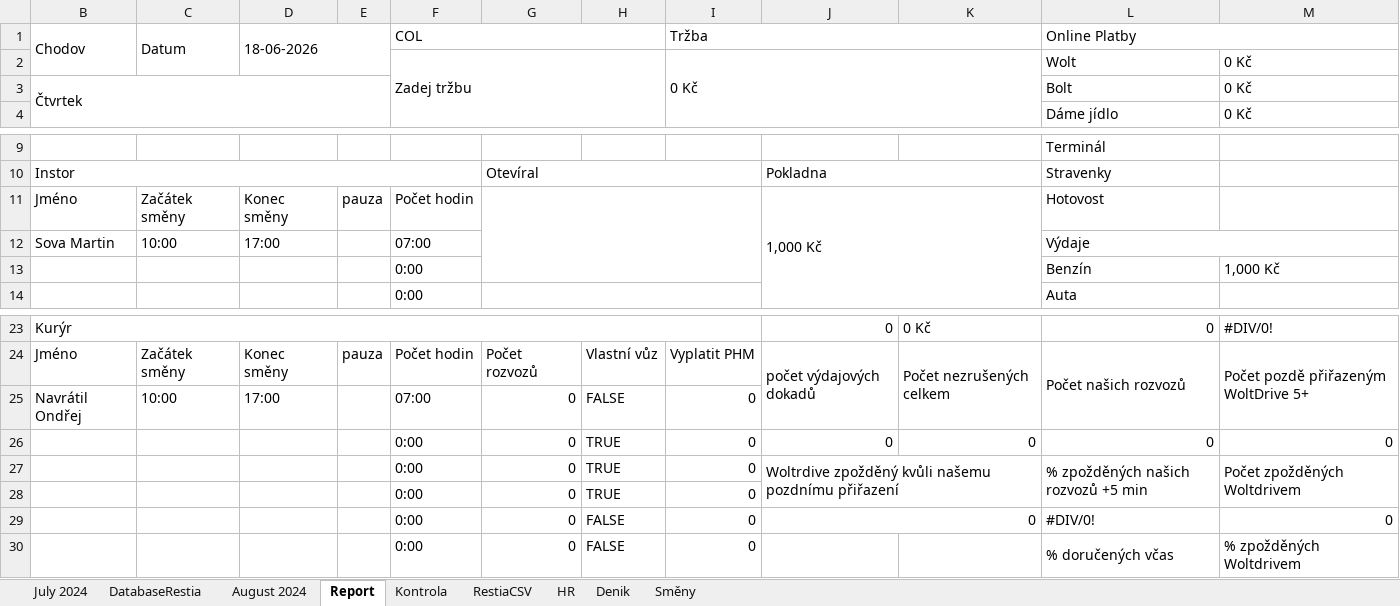
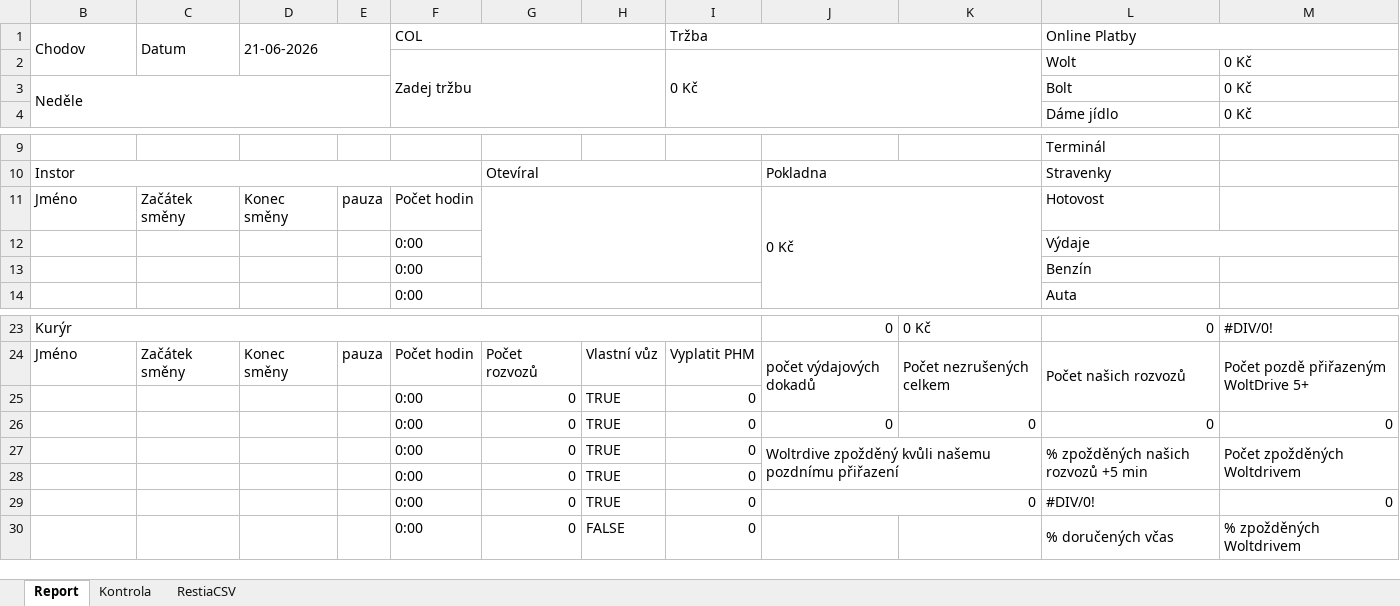
Before and after one commit to StandaSt/comeback-free, an Excel workbook: google_data/Pobočky/Chodov/Report Chodov.xlsx, sheet Report, drawn as a sheet; only a part is shown, gaps mark what is left out; values as stored, in another font and other column widths than the file's, no cell formats; charts and pictures and conditional formats not drawn; removed rows and columns are numbered as before the commit, all else as after; the diff names each change by its address in the sheet, - before the commit and + after, or states it on an @@ line.

```diff
--- a/google_data/Pobočky/Chodov/Report Chodov.xlsx (sheet Report)
+++ b/google_data/Pobočky/Chodov/Report Chodov.xlsx (sheet Report)
@@ sheet tab hidden: July 2024 @@
@@ sheet tab hidden: DatabaseRestia @@
@@ sheet tab hidden: August 2024 @@
@@ sheet tab hidden: HR @@
@@ sheet tab hidden: Denik @@
@@ sheet tab hidden: Směny @@
-D1: 18-06-2026
+D1: 21-06-2026
-B3 (Chodov): Čtvrtek
+B3 (Chodov): Neděle
-J11: 1,000 Kč
+J11: 0 Kč
-row 12: Sova Martin | 10:00 | 17:00 |  | 07:00 |  |  |  |  |  | Výdaje
+row 12:  |  |  |  | 0:00 |  |  |  |  |  | Výdaje
-M13: 1,000 Kč
+M13: (empty)
-row 25: Navrátil Ondřej | 10:00 | 17:00 |  | 07:00 | 0 | FALSE | 0
+row 25:  |  |  |  | 0:00 | 0 | TRUE | 0
-H29: FALSE
+H29: TRUE
```
Also changed, not shown: sheet Kontrola, cell formats, formulas that keep their value, hidden cells, charts or pictures, google_data/Pobočky/Chodov/Databaze Chodov 2026.xlsx, google_data/Pobočky/Libuš/Databaze Libuš 2026.xlsx, 53 other files.
